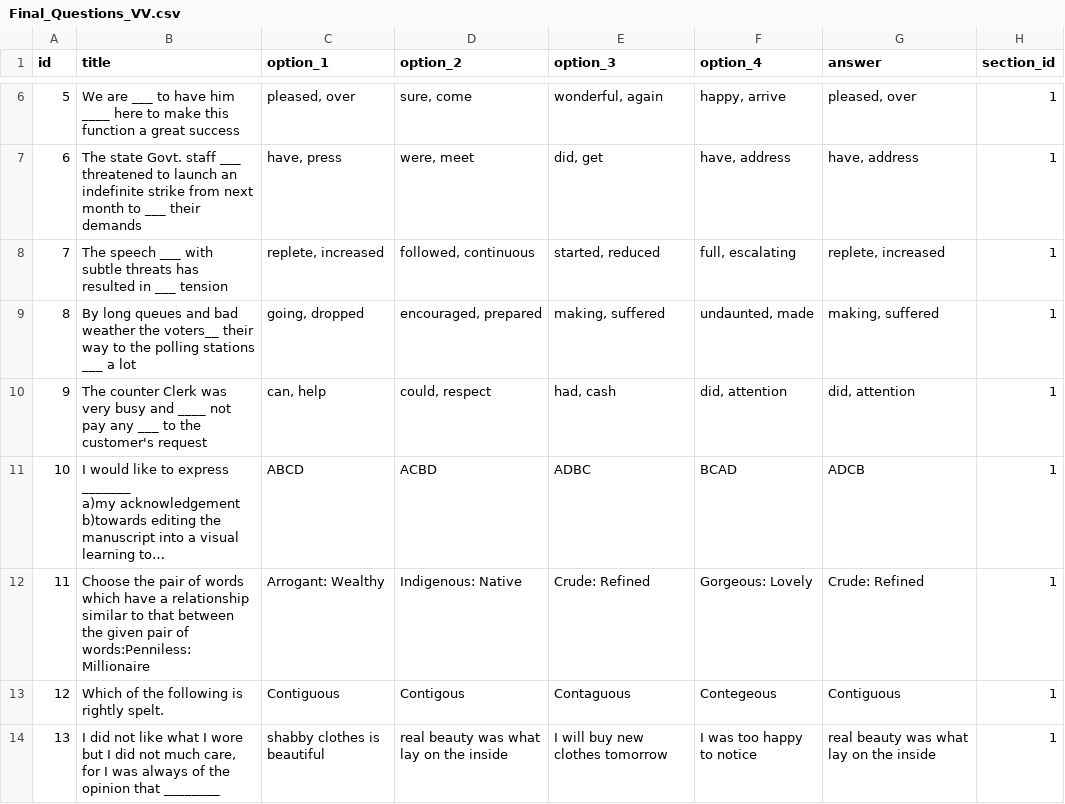
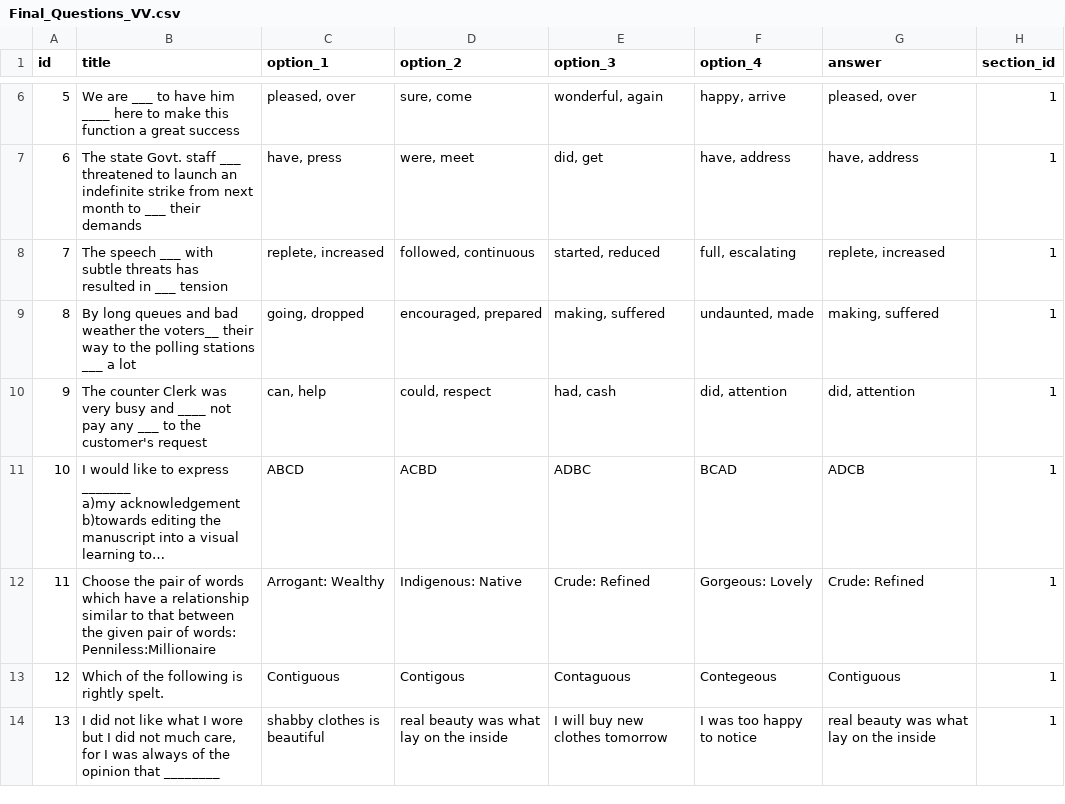
Before and after one commit to Kedarnag13/Online_test, a CSV file: questions/Final_Questions_VV.csv, drawn as a sheet; only a part is shown, gaps mark what is left out; long unchanged cells end in …; the diff covers the shown part only; the diff names each change by its address in the sheet, - before the commit and + after, or states it on an @@ line.

```diff
--- a/questions/Final_Questions_VV.csv
+++ b/questions/Final_Questions_VV.csv
-B12 (title): …pair of words:Penniless: Millionaire
+B12 (title): …pair of words: Penniless:Millionaire
```
Also changed, not shown: 3 removed rows and 17 edited cells elsewhere in this file.
